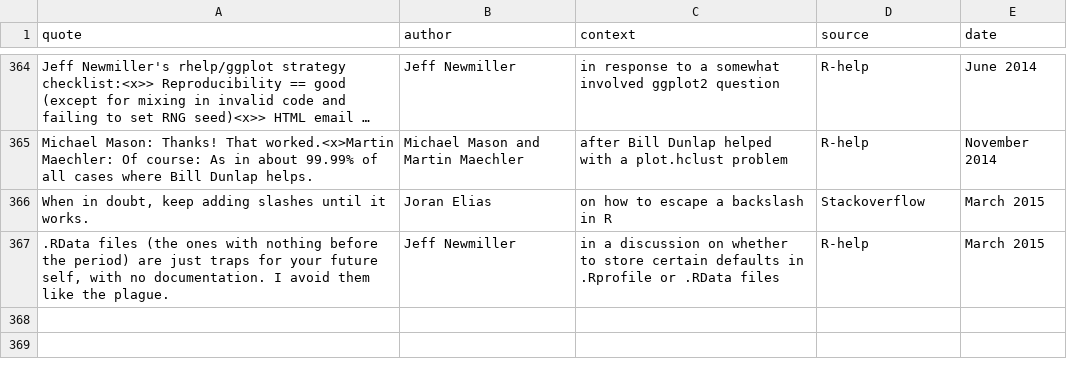
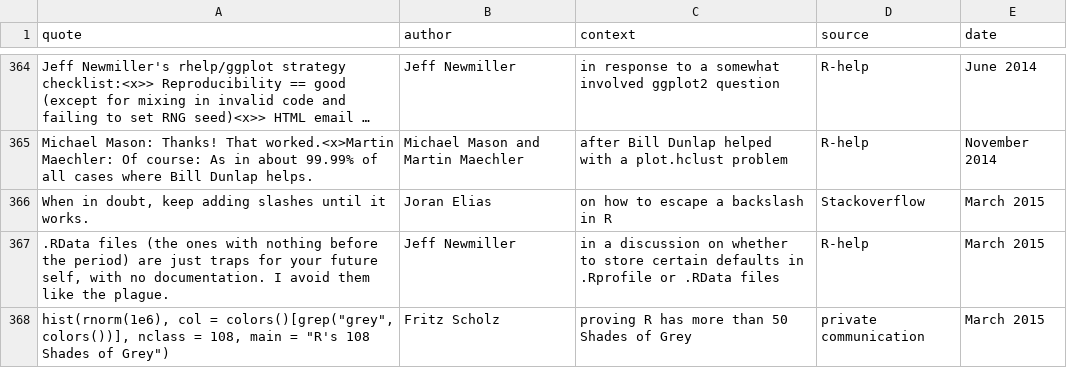
Before and after one commit to rforge/fortunes, a CSV file: pkg/inst/fortunes/fortunes.csv, drawn as a sheet; only a part is shown, gaps mark what is left out; long unchanged cells end in ….

Commit message:
108 Shades of Grey
git-svn-id: svn://svn.r-forge.r-project.org/svnroot/fortunes@419 edb9625f-4e0d-4859-8d74-9fd3b1da38cb

```diff
--- a/pkg/inst/fortunes/fortunes.csv
+++ b/pkg/inst/fortunes/fortunes.csv
@@ -367 +367,2 @@ When in doubt, keep adding slashes until it works.;Joran Elias;on how to escape
 .RData files (the ones with nothing before the period) are just traps for your future self, with no documentation. I avoid them like the plague.;Jeff Newmiller;in a discussion on whether to store certain defaults in .Rprofile or .RData files;R-help;March 2015
+"hist(rnorm(1e6), col = colors()[grep(""grey"", colors())], nclass = 108, main = ""R's 108 Shades of Grey"")";Fritz Scholz;proving R has more than 50 Shades of Grey;private communication;March 2015
```
